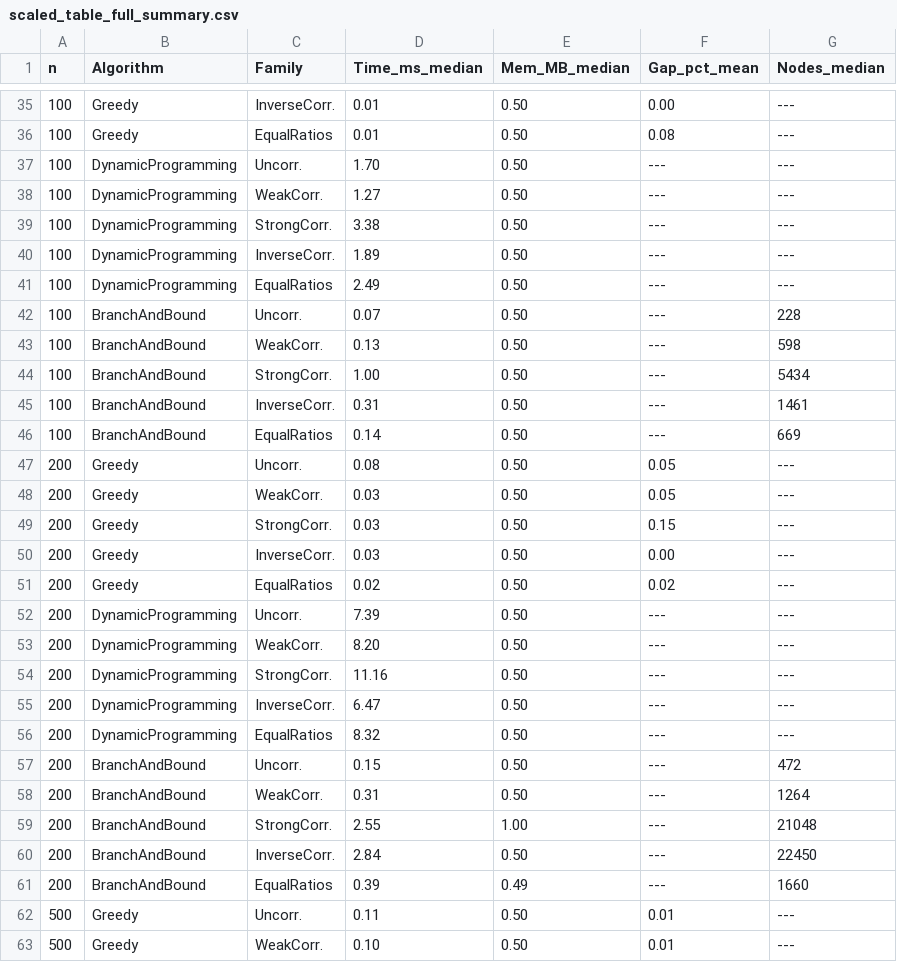
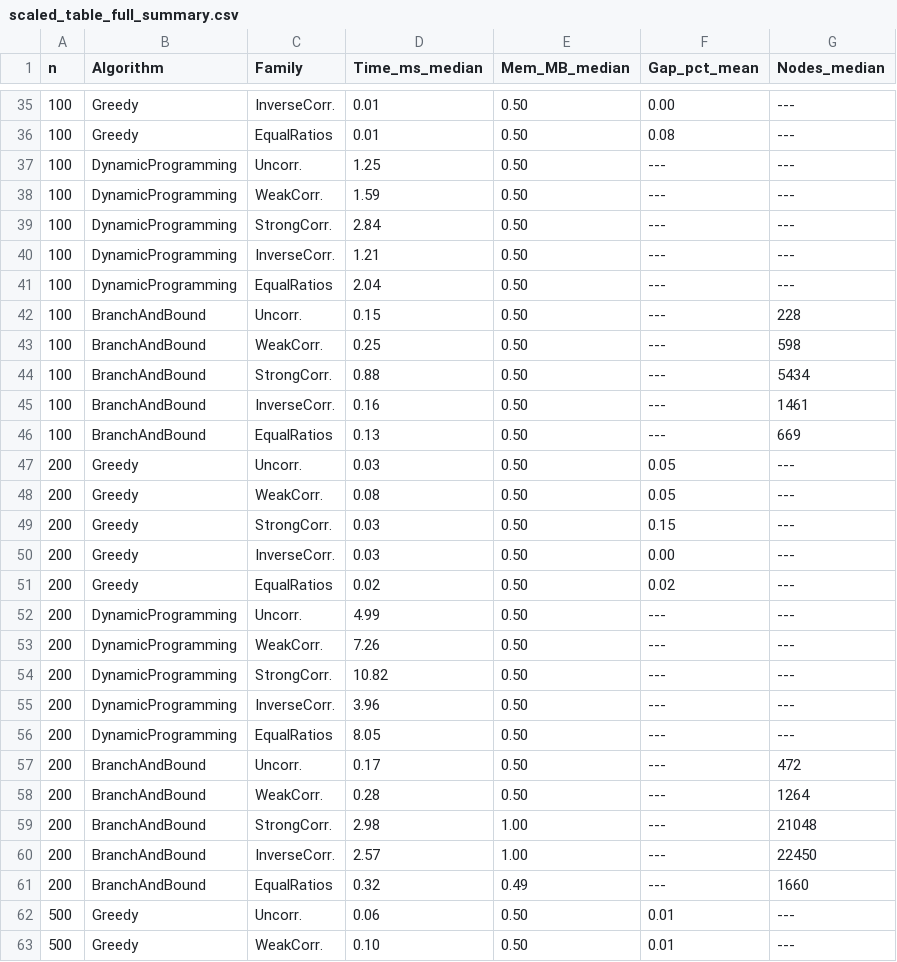
Before and after one commit to rishamraj-17/pisinger-knapsack-benchmark, a CSV file: tables/scaled_table_full_summary.csv, drawn as a sheet; only a part is shown, gaps mark what is left out; the diff covers the shown part only.

```diff
--- a/tables/scaled_table_full_summary.csv
+++ b/tables/scaled_table_full_summary.csv
@@ -36,14 +36,14 @@ n,Algorithm,Family,Time_ms_median,Mem_MB_median,Gap_pct_mean,Nodes_median
 100,Greedy,EqualRatios,0.01,0.50,0.08,---
-100,DynamicProgramming,Uncorr.,1.70,0.50,---,---
-100,DynamicProgramming,WeakCorr.,1.27,0.50,---,---
-100,DynamicProgramming,StrongCorr.,3.38,0.50,---,---
-100,DynamicProgramming,InverseCorr.,1.89,0.50,---,---
-100,DynamicProgramming,EqualRatios,2.49,0.50,---,---
-100,BranchAndBound,Uncorr.,0.07,0.50,---,228
-100,BranchAndBound,WeakCorr.,0.13,0.50,---,598
-100,BranchAndBound,StrongCorr.,1.00,0.50,---,5434
-100,BranchAndBound,InverseCorr.,0.31,0.50,---,1461
-100,BranchAndBound,EqualRatios,0.14,0.50,---,669
-200,Greedy,Uncorr.,0.08,0.50,0.05,---
-200,Greedy,WeakCorr.,0.03,0.50,0.05,---
+100,DynamicProgramming,Uncorr.,1.25,0.50,---,---
+100,DynamicProgramming,WeakCorr.,1.59,0.50,---,---
+100,DynamicProgramming,StrongCorr.,2.84,0.50,---,---
+100,DynamicProgramming,InverseCorr.,1.21,0.50,---,---
+100,DynamicProgramming,EqualRatios,2.04,0.50,---,---
+100,BranchAndBound,Uncorr.,0.15,0.50,---,228
+100,BranchAndBound,WeakCorr.,0.25,0.50,---,598
+100,BranchAndBound,StrongCorr.,0.88,0.50,---,5434
+100,BranchAndBound,InverseCorr.,0.16,0.50,---,1461
+100,BranchAndBound,EqualRatios,0.13,0.50,---,669
+200,Greedy,Uncorr.,0.03,0.50,0.05,---
+200,Greedy,WeakCorr.,0.08,0.50,0.05,---
 200,Greedy,StrongCorr.,0.03,0.50,0.15,---
@@ -51,13 +51,13 @@ n,Algorithm,Family,Time_ms_median,Mem_MB_median,Gap_pct_mean,Nodes_median
 200,Greedy,EqualRatios,0.02,0.50,0.02,---
-200,DynamicProgramming,Uncorr.,7.39,0.50,---,---
-200,DynamicProgramming,WeakCorr.,8.20,0.50,---,---
-200,DynamicProgramming,StrongCorr.,11.16,0.50,---,---
-200,DynamicProgramming,InverseCorr.,6.47,0.50,---,---
-200,DynamicProgramming,EqualRatios,8.32,0.50,---,---
-200,BranchAndBound,Uncorr.,0.15,0.50,---,472
-200,BranchAndBound,WeakCorr.,0.31,0.50,---,1264
-200,BranchAndBound,StrongCorr.,2.55,1.00,---,21048
-200,BranchAndBound,InverseCorr.,2.84,0.50,---,22450
-200,BranchAndBound,EqualRatios,0.39,0.49,---,1660
-500,Greedy,Uncorr.,0.11,0.50,0.01,---
+200,DynamicProgramming,Uncorr.,4.99,0.50,---,---
+200,DynamicProgramming,WeakCorr.,7.26,0.50,---,---
+200,DynamicProgramming,StrongCorr.,10.82,0.50,---,---
+200,DynamicProgramming,InverseCorr.,3.96,0.50,---,---
+200,DynamicProgramming,EqualRatios,8.05,0.50,---,---
+200,BranchAndBound,Uncorr.,0.17,0.50,---,472
+200,BranchAndBound,WeakCorr.,0.28,0.50,---,1264
+200,BranchAndBound,StrongCorr.,2.98,1.00,---,21048
+200,BranchAndBound,InverseCorr.,2.57,1.00,---,22450
+200,BranchAndBound,EqualRatios,0.32,0.49,---,1660
+500,Greedy,Uncorr.,0.06,0.50,0.01,---
 500,Greedy,WeakCorr.,0.10,0.50,0.01,---
```
Also changed, not shown: 48 edited cells elsewhere in this file, tables/fixed_table_full_summary.csv, 48 other files.
